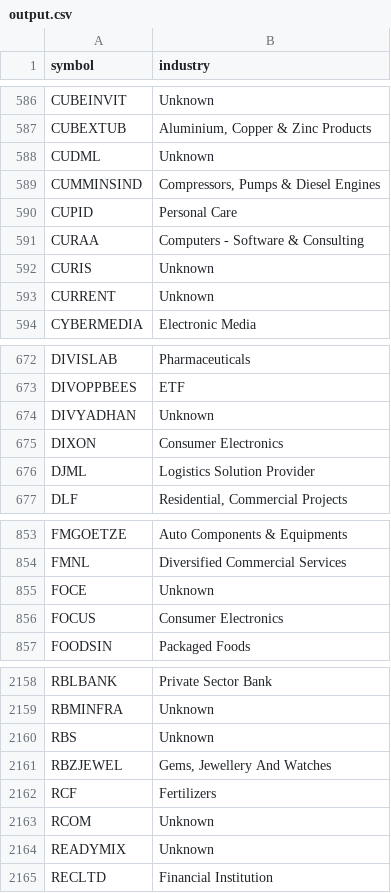
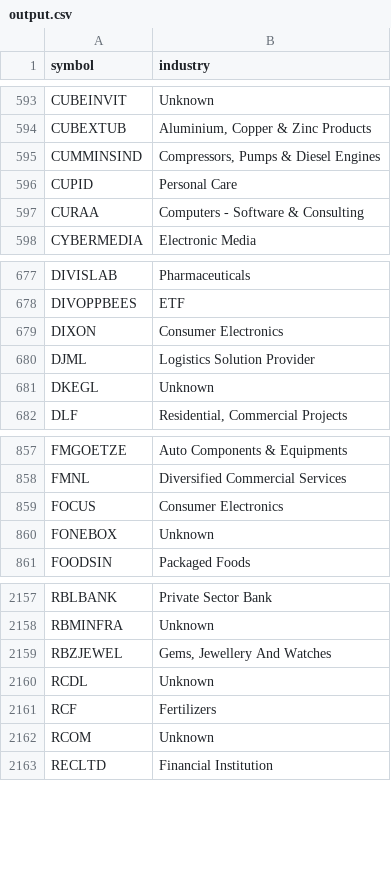
Before and after one commit to websivasankar/screener, a CSV file: output.csv, drawn as a sheet; only a part is shown, gaps mark what is left out; removed rows and columns are numbered as before the commit, all else as after; the diff covers the shown part only; the diff names each change by its address in the sheet, - before the commit and + after, or states it on an @@ line.

```diff
--- a/output.csv
+++ b/output.csv
-row 588: CUDML | Unknown
-row 592: CURIS | Unknown
-row 593: CURRENT | Unknown
-row 674: DIVYADHAN | Unknown
+row 681: DKEGL | Unknown
-row 855: FOCE | Unknown
+row 860: FONEBOX | Unknown
-row 2160: RBS | Unknown
+row 2160: RCDL | Unknown
-row 2164: READYMIX | Unknown
```
Also changed, not shown: 41 added rows, 37 removed rows and 2 edited cells elsewhere in this file, 7 other files.
